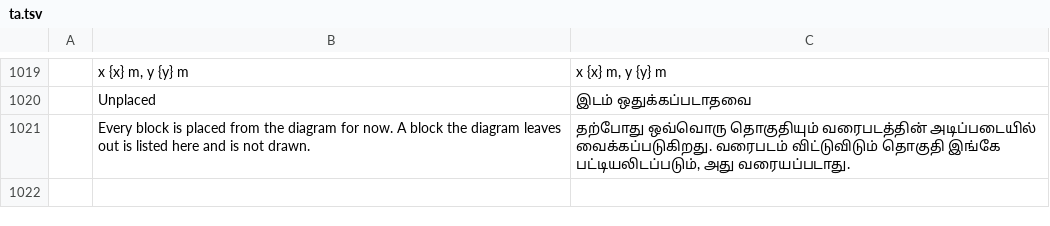
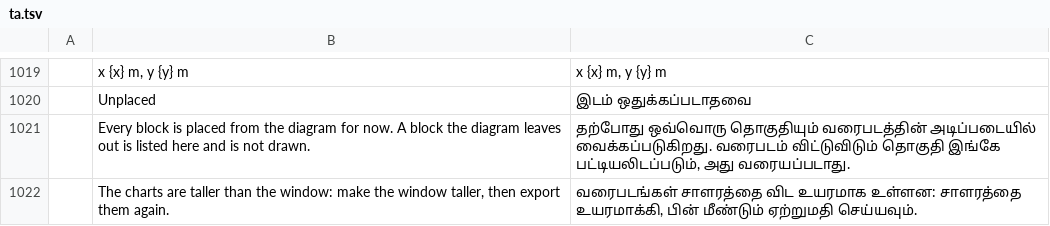
Before and after one commit to helenkwok/StochCraft, a TSV file: i18n/ta.tsv, drawn as a sheet; only a part is shown, gaps mark what is left out; the diff names each change by its address in the sheet, - before the commit and + after, or states it on an @@ line.

Commit message:
Saves, prompts, results and chart export: seven fixes to the app shell
- The "Save as a new BPMN file?" prompt holds back shortcuts and the menu, as other dialogs do.
- Results are marked out of date in the same frame as an edit made from the header menus.
- An error elsewhere while the Save dialog is open (a failed settings write, autosave) no
  longer drops the Quit or New waiting on the save; only a failed save does (save_failed).
- A Save dialog that cannot be shown drops the agreement to write a new BPMN file, so a later
  ordinary Save As does not reuse it.
- The comparison with the baseline is worked out again when the interface language changes.
- The Results tab before the first run shows "No results yet" and its Run button.
- Chart export scrolls the charts into view at once and exports only when they are all on
  screen; when they are taller than the window it says so, rather than saving part of them.

```diff
--- a/i18n/ta.tsv
+++ b/i18n/ta.tsv
+row 1022:  | The charts are taller than the window: make the window taller, then export them again. | வரைபடங்கள் சாளரத்தை விட உயரமாக உள்ளன: சாளரத்தை உயரமாக்கி, பின் மீண்டும் ஏற்றுமதி செய்யவும்.
```
Also changed, not shown: i18n/bn.tsv, i18n/hi.tsv, 52 other files.
